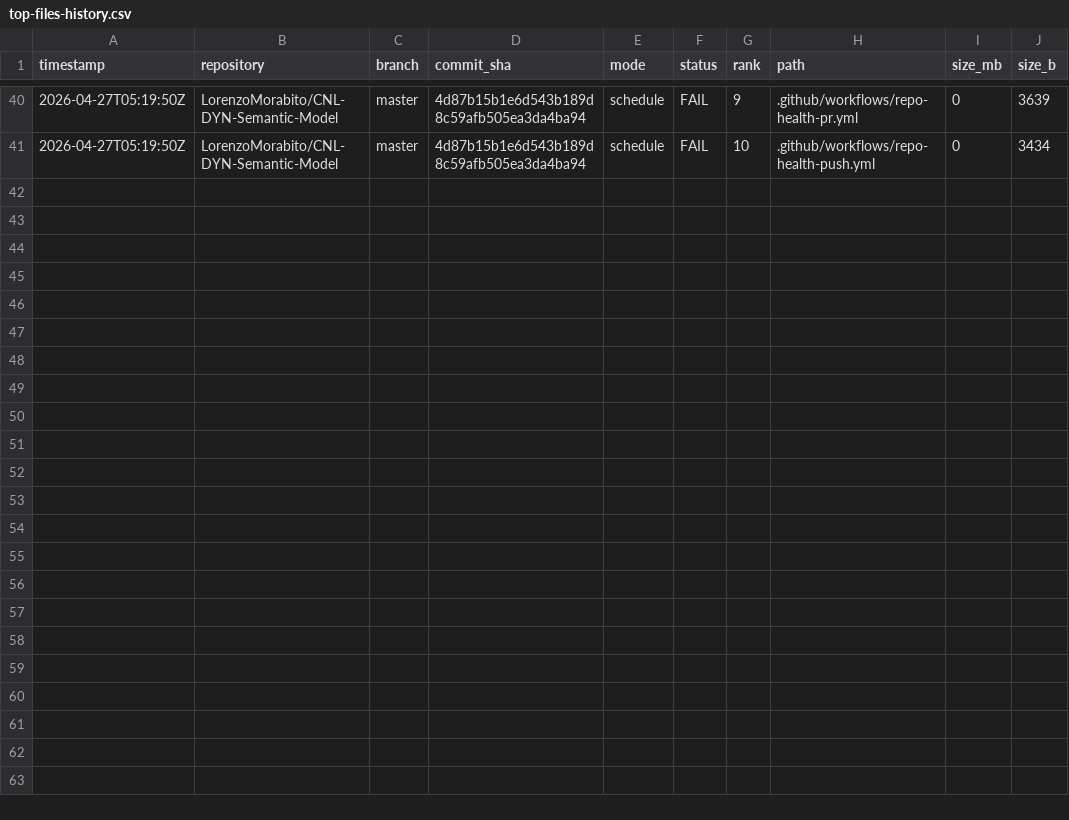
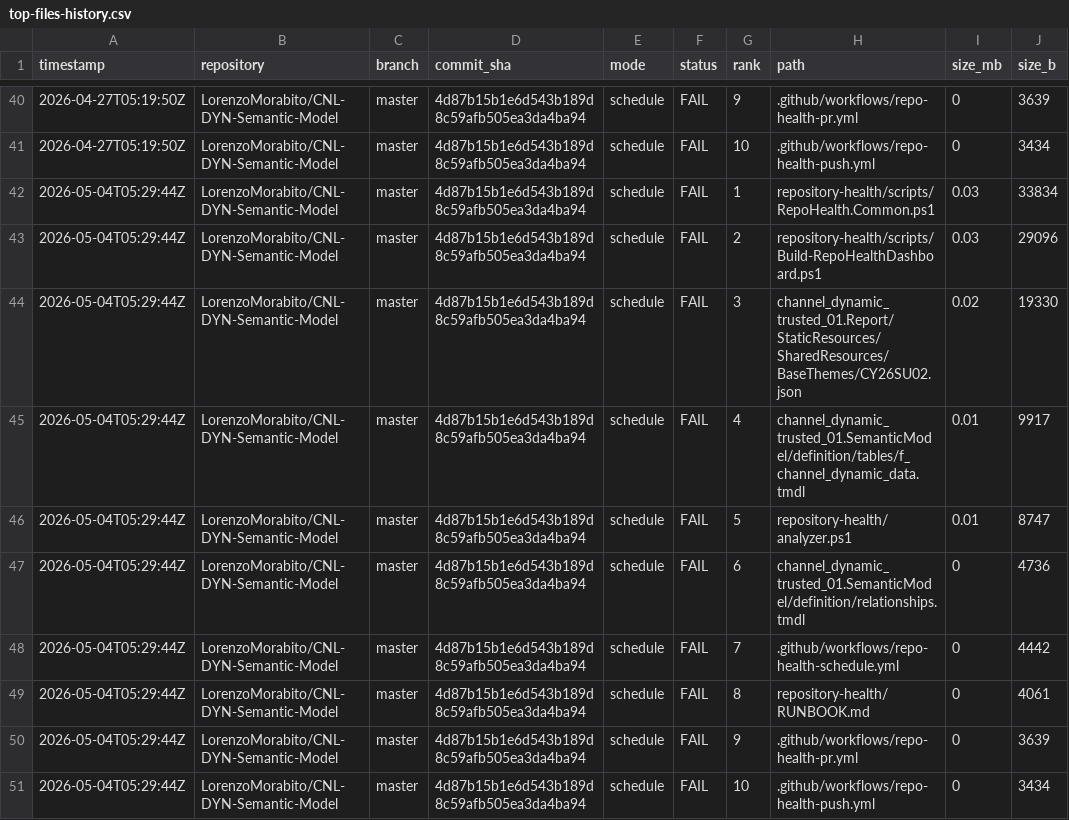
Before and after one commit to LorenzoMorabito/CNL-DYN-Semantic-Model, a CSV file: repository-health/history/top-files-history.csv, drawn as a sheet; only a part is shown, gaps mark what is left out.

```diff
--- a/repository-health/history/top-files-history.csv
+++ b/repository-health/history/top-files-history.csv
@@ -41 +41,11 @@
 "2026-04-27T05:19:50Z","LorenzoMorabito/CNL-DYN-Semantic-Model","master","4d87b15b1e6d543b189d8c59afb505ea3da4ba94","schedule","FAIL","10",".github/workflows/repo-health-push.yml","0","3434"
+"2026-05-04T05:29:44Z","LorenzoMorabito/CNL-DYN-Semantic-Model","master","4d87b15b1e6d543b189d8c59afb505ea3da4ba94","schedule","FAIL","1","repository-health/scripts/RepoHealth.Common.ps1","0.03","33834"
+"2026-05-04T05:29:44Z","LorenzoMorabito/CNL-DYN-Semantic-Model","master","4d87b15b1e6d543b189d8c59afb505ea3da4ba94","schedule","FAIL","2","repository-health/scripts/Build-RepoHealthDashboard.ps1","0.03","29096"
+"2026-05-04T05:29:44Z","LorenzoMorabito/CNL-DYN-Semantic-Model","master","4d87b15b1e6d543b189d8c59afb505ea3da4ba94","schedule","FAIL","3","channel_dynamic_trusted_01.Report/StaticResources/SharedResources/BaseThemes/CY26SU02.json","0.02","19330"
+"2026-05-04T05:29:44Z","LorenzoMorabito/CNL-DYN-Semantic-Model","master","4d87b15b1e6d543b189d8c59afb505ea3da4ba94","schedule","FAIL","4","channel_dynamic_trusted_01.SemanticModel/definition/tables/f_channel_dynamic_data.tmdl","0.01","9917"
+"2026-05-04T05:29:44Z","LorenzoMorabito/CNL-DYN-Semantic-Model","master","4d87b15b1e6d543b189d8c59afb505ea3da4ba94","schedule","FAIL","5","repository-health/analyzer.ps1","0.01","8747"
+"2026-05-04T05:29:44Z","LorenzoMorabito/CNL-DYN-Semantic-Model","master","4d87b15b1e6d543b189d8c59afb505ea3da4ba94","schedule","FAIL","6","channel_dynamic_trusted_01.SemanticModel/definition/relationships.tmdl","0","4736"
+"2026-05-04T05:29:44Z","LorenzoMorabito/CNL-DYN-Semantic-Model","master","4d87b15b1e6d543b189d8c59afb505ea3da4ba94","schedule","FAIL","7",".github/workflows/repo-health-schedule.yml","0","4442"
+"2026-05-04T05:29:44Z","LorenzoMorabito/CNL-DYN-Semantic-Model","master","4d87b15b1e6d543b189d8c59afb505ea3da4ba94","schedule","FAIL","8","repository-health/RUNBOOK.md","0","4061"
+"2026-05-04T05:29:44Z","LorenzoMorabito/CNL-DYN-Semantic-Model","master","4d87b15b1e6d543b189d8c59afb505ea3da4ba94","schedule","FAIL","9",".github/workflows/repo-health-pr.yml","0","3639"
+"2026-05-04T05:29:44Z","LorenzoMorabito/CNL-DYN-Semantic-Model","master","4d87b15b1e6d543b189d8c59afb505ea3da4ba94","schedule","FAIL","10",".github/workflows/repo-health-push.yml","0","3434"
```
Also changed, not shown: repository-health/history/metrics-history.csv, 3 other files.
